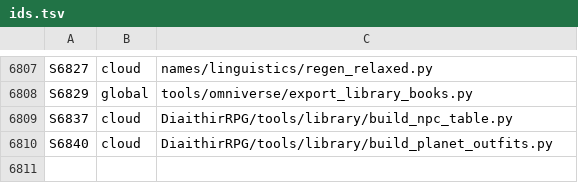
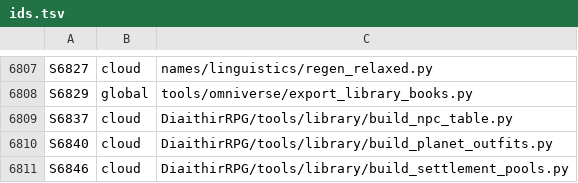
Before and after one commit to GeddyLifeson/Global-Repo, a TSV file: ids.tsv, drawn as a sheet; only a part is shown, gaps mark what is left out; the diff names each change by its address in the sheet, - before the commit and + after, or states it on an @@ line.

```diff
--- a/ids.tsv
+++ b/ids.tsv
+row 6811: S6846 | cloud | DiaithirRPG/tools/library/build_settlement_pools.py
```
Also changed, not shown: 2 other files.
